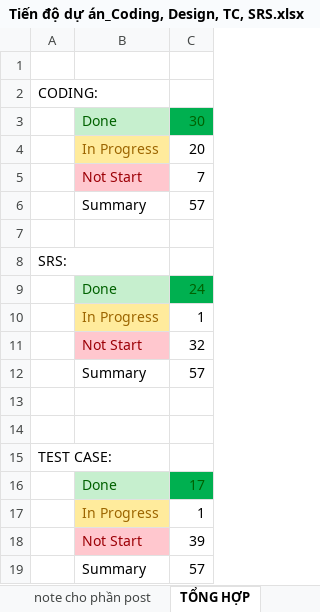
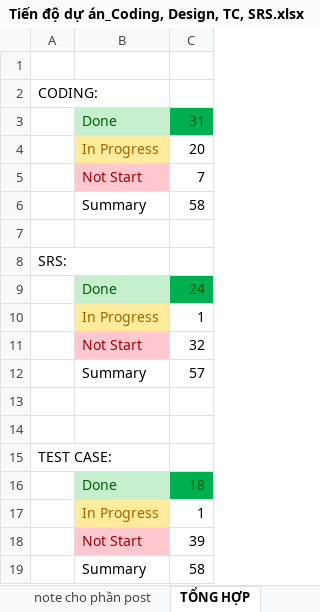
Before and after one commit to sangnvus/201609JS02, an Excel workbook: WIP/Users/HuyenPT/Tiến độ dự án_Coding, Design, TC, SRS.xlsx, sheet TỔNG HỢP, drawn as a sheet; values as stored, in another font and other column widths than the file's, no borders; conditional formats not drawn; the diff names each change by its address in the sheet, - before the commit and + after, or states it on an @@ line.

```diff
--- a/WIP/Users/HuyenPT/Tiến độ dự án_Coding, Design, TC, SRS.xlsx (sheet TỔNG HỢP)
+++ b/WIP/Users/HuyenPT/Tiến độ dự án_Coding, Design, TC, SRS.xlsx (sheet TỔNG HỢP)
-C3: 30
+C3: 31
-C6: 57
+C6: 58
-C16: 17
+C16: 18
-C19: 57
+C19: 58
```
Also changed, not shown: sheet CODING, formulas that keep their value, 6 other files.
